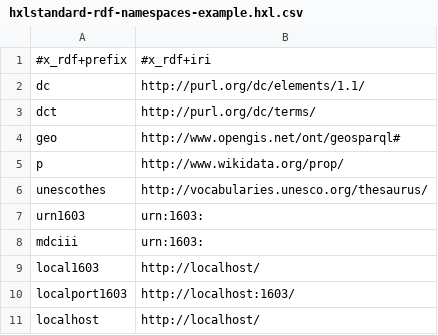
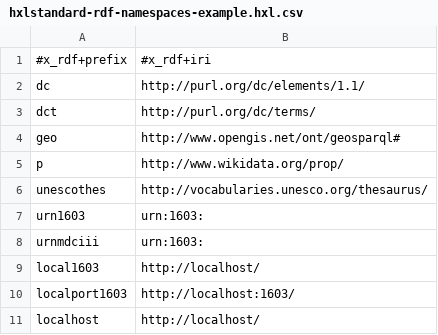
Before and after one commit to EticaAI/lexicographi-sine-finibus, a CSV file: officina/999999999/1568346/data/hxlstandard-rdf-namespaces-example.hxl.csv, drawn as a sheet.

Commit message:
rdf+bcp47+hxl (#41): added default types (if not explicited on HXL/BCP47 spreadsheets) to generate OWL and SKOS

```diff
--- a/officina/999999999/1568346/data/hxlstandard-rdf-namespaces-example.hxl.csv
+++ b/officina/999999999/1568346/data/hxlstandard-rdf-namespaces-example.hxl.csv
@@ -7,3 +7,3 @@ unescothes,http://vocabularies.unesco.org/thesaurus/
 urn1603,urn:1603:
-mdciii,urn:1603:
+urnmdciii,urn:1603:
 local1603,http://localhost/
```
Also changed, not shown: 1 other file.
